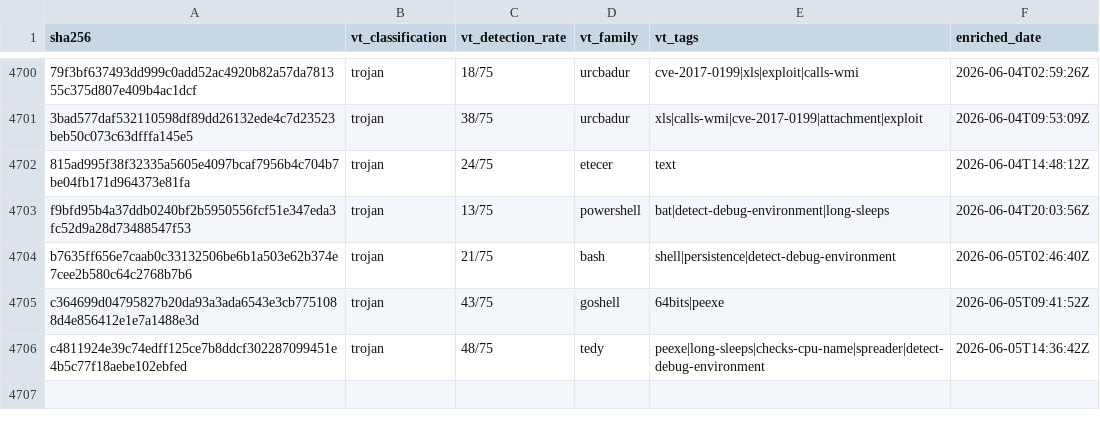
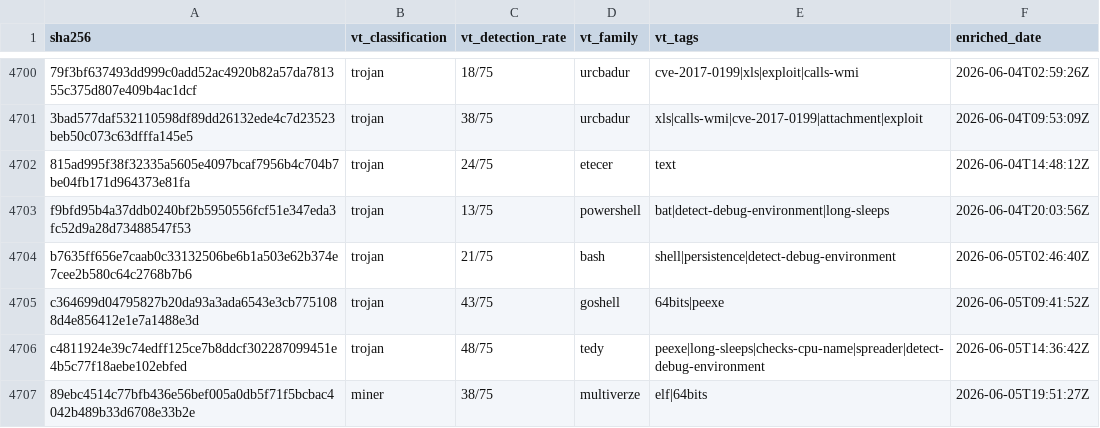
Before and after one commit to elchacal801/threat-intel-reference, a CSV file: data/raw/vt_enrichment.csv, drawn as a sheet; only a part is shown, gaps mark what is left out; the diff names each change by its address in the sheet, - before the commit and + after, or states it on an @@ line.

```diff
--- a/data/raw/vt_enrichment.csv
+++ b/data/raw/vt_enrichment.csv
+row 4707: 89ebc4514c77bfb436e56bef005a0db5f71f5bcbac4042b489b33d6708e33b2e | miner | 38/75 | multiverze | elf|64bits | 2026-06-05T19:51:27Z
```
Also changed, not shown: 6 other files.
